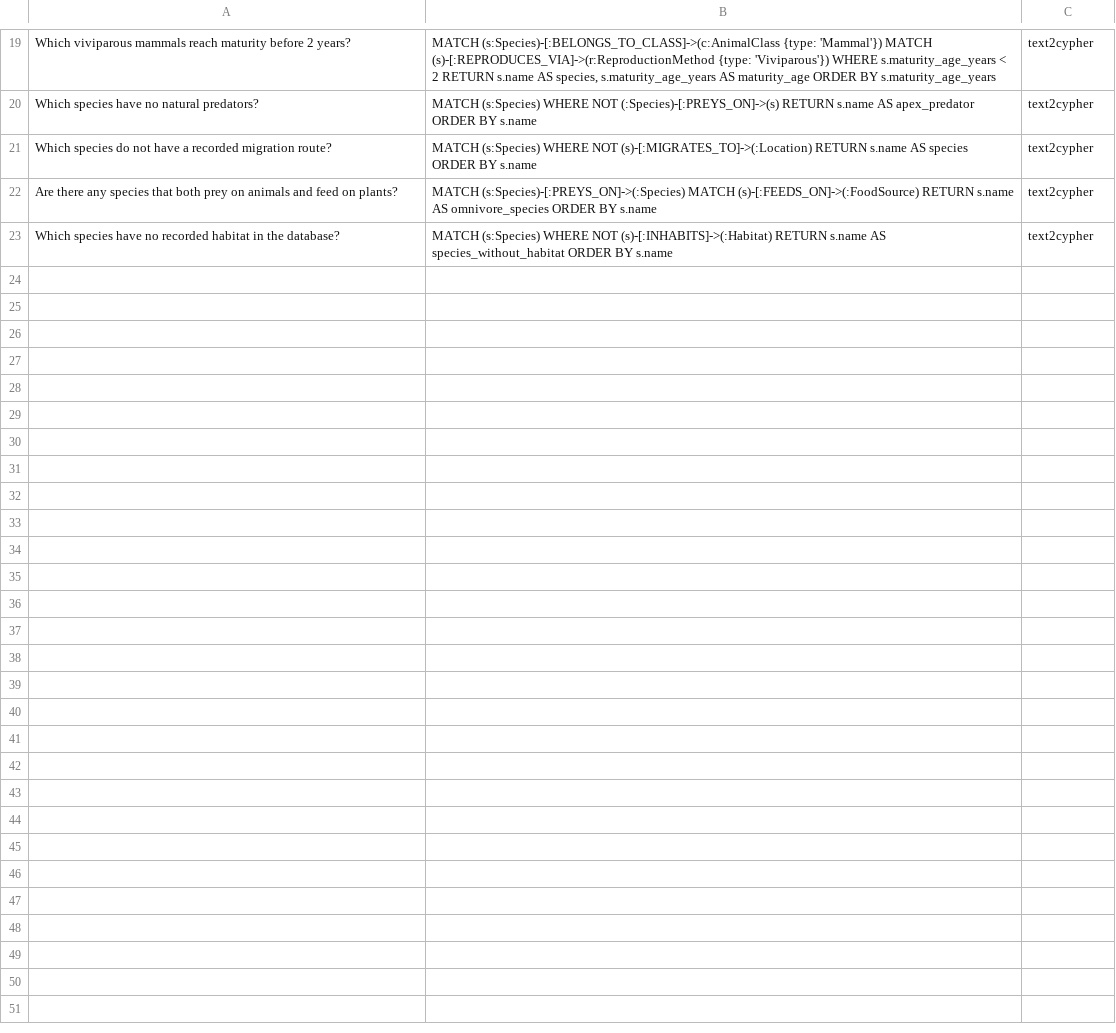
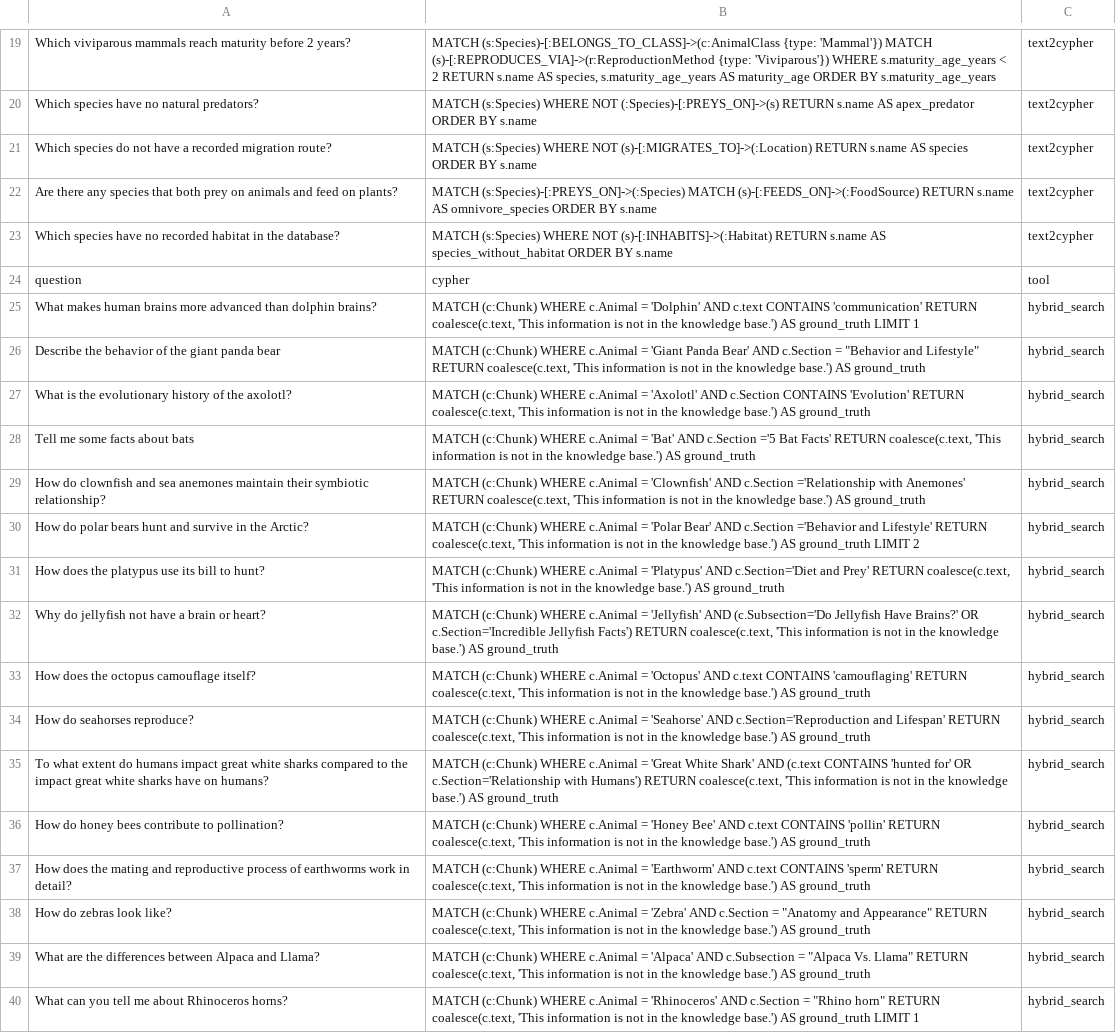
Before and after one commit to pfolgueira/Zoology-GraphRAG, a CSV file: data/benchmark_data.csv, drawn as a sheet; only a part is shown, gaps mark what is left out.

Commit message:
benchmark updated
Co-authored-by: sandracondee <sandracg1234@gmail.com>

```diff
--- a/data/benchmark_data.csv
+++ b/data/benchmark_data.csv
@@ -23 +23,18 @@ Are there any species that both prey on animals and feed on plants?;MATCH (s:Spe
 Which species have no recorded habitat in the database?;MATCH (s:Species) WHERE NOT (s)-[:INHABITS]->(:Habitat) RETURN s.name AS species_without_habitat ORDER BY s.name;text2cypher
+question;cypher;tool
+What makes human brains more advanced than dolphin brains?;MATCH (c:Chunk) WHERE c.Animal = 'Dolphin' AND c.text CONTAINS 'communication' RETURN coalesce(c.text, 'This information is not in the knowledge base.') AS ground_truth LIMIT 1;hybrid_search
+Describe the behavior of the giant panda bear;MATCH (c:Chunk) WHERE c.Animal = 'Giant Panda Bear' AND c.Section = "Behavior and Lifestyle" RETURN coalesce(c.text, 'This information is not in the knowledge base.') AS ground_truth;hybrid_search
+What is the evolutionary history of the axolotl?;MATCH (c:Chunk) WHERE c.Animal = 'Axolotl' AND c.Section CONTAINS 'Evolution' RETURN coalesce(c.text, 'This information is not in the knowledge base.') AS ground_truth;hybrid_search
+Tell me some facts about bats;MATCH (c:Chunk) WHERE c.Animal = 'Bat' AND c.Section ='5 Bat Facts' RETURN coalesce(c.text, 'This information is not in the knowledge base.') AS ground_truth;hybrid_search
+How do clownfish and sea anemones maintain their symbiotic relationship?;MATCH (c:Chunk) WHERE c.Animal = 'Clownfish' AND c.Section ='Relationship with Anemones' RETURN coalesce(c.text, 'This information is not in the knowledge base.') AS ground_truth;hybrid_search
+How do polar bears hunt and survive in the Arctic?;MATCH (c:Chunk) WHERE c.Animal = 'Polar Bear' AND c.Section ='Behavior and Lifestyle' RETURN coalesce(c.text, 'This information is not in the knowledge base.') AS ground_truth LIMIT 2;hybrid_search
+How does the platypus use its bill to hunt?;MATCH (c:Chunk) WHERE c.Animal = 'Platypus' AND c.Section='Diet and Prey' RETURN coalesce(c.text, 'This information is not in the knowledge base.') AS ground_truth;hybrid_search
+Why do jellyfish not have a brain or heart?;MATCH (c:Chunk) WHERE c.Animal = 'Jellyfish' AND (c.Subsection='Do Jellyfish Have Brains?' OR c.Section='Incredible Jellyfish Facts') RETURN coalesce(c.text, 'This information is not in the knowledge base.') AS ground_truth;hybrid_search
+How does the octopus camouflage itself?;MATCH (c:Chunk) WHERE c.Animal = 'Octopus' AND c.text CONTAINS 'camouflaging' RETURN coalesce(c.text, 'This information is not in the knowledge base.') AS ground_truth;hybrid_search
+How do seahorses reproduce?;MATCH (c:Chunk) WHERE c.Animal = 'Seahorse' AND c.Section='Reproduction and Lifespan' RETURN coalesce(c.text, 'This information is not in the knowledge base.') AS ground_truth;hybrid_search
+To what extent do humans impact great white sharks compared to the impact great white sharks have on humans?;MATCH (c:Chunk) WHERE c.Animal = 'Great White Shark' AND (c.text CONTAINS 'hunted for' OR c.Section='Relationship with Humans') RETURN coalesce(c.text, 'This information is not in the knowledge base.') AS ground_truth;hybrid_search
+How do honey bees contribute to pollination?;MATCH (c:Chunk) WHERE c.Animal = 'Honey Bee' AND c.text CONTAINS 'pollin' RETURN coalesce(c.text, 'This information is not in the knowledge base.') AS ground_truth;hybrid_search
+How does the mating and reproductive process of earthworms work in detail?;MATCH (c:Chunk) WHERE c.Animal = 'Earthworm' AND c.text CONTAINS 'sperm' RETURN coalesce(c.text, 'This information is not in the knowledge base.') AS ground_truth;hybrid_search
+How do zebras look like?;MATCH (c:Chunk) WHERE c.Animal = 'Zebra' AND c.Section = "Anatomy and Appearance" RETURN coalesce(c.text, 'This information is not in the knowledge base.') AS ground_truth; hybrid_search
+What are the differences between Alpaca and Llama?;MATCH (c:Chunk) WHERE c.Animal = 'Alpaca' AND c.Subsection = "Alpaca Vs. Llama" RETURN coalesce(c.text, 'This information is not in the knowledge base.') AS ground_truth;hybrid_search
+What can you tell me about Rhinoceros horns?;MATCH (c:Chunk) WHERE c.Animal = 'Rhinoceros' AND c.Section = "Rhino horn" RETURN coalesce(c.text, 'This information is not in the knowledge base.') AS ground_truth LIMIT 1;hybrid_search
```
